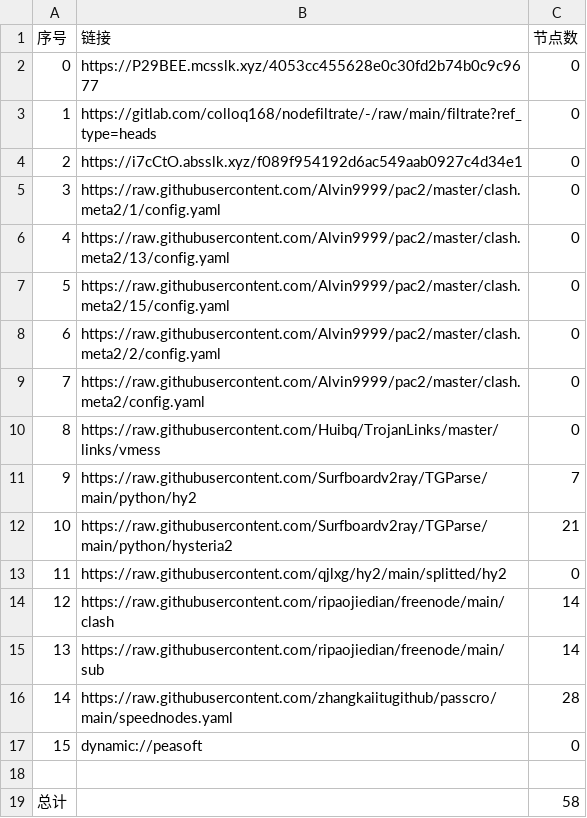
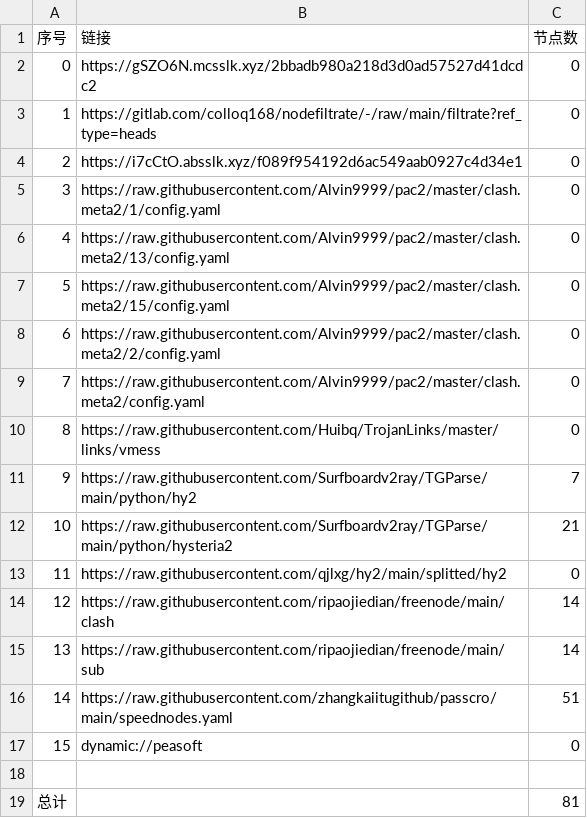
Before and after one commit to tonygyf/AutoMergePublicNodes, a CSV file: list_result.csv, drawn as a sheet.

```diff
--- a/list_result.csv
+++ b/list_result.csv
@@ -1,3 +1,3 @@
 序号,链接,节点数
-0,https://P29BEE.mcsslk.xyz/4053cc455628e0c30fd2b74b0c9c9677,0
+0,https://gSZO6N.mcsslk.xyz/2bbadb980a218d3d0ad57527d41dcdc2,0
 1,https://gitlab.com/colloq168/nodefiltrate/-/raw/main/filtrate?ref_type=heads,0
@@ -15,5 +15,5 @@
 13,https://raw.githubusercontent.com/ripaojiedian/freenode/main/sub,14
-14,https://raw.githubusercontent.com/zhangkaiitugithub/passcro/main/speednodes.yaml,28
+14,https://raw.githubusercontent.com/zhangkaiitugithub/passcro/main/speednodes.yaml,51
 15,dynamic://peasoft,0
 
-总计,,58
+总计,,81
```
Also changed, not shown: 13 other files.
